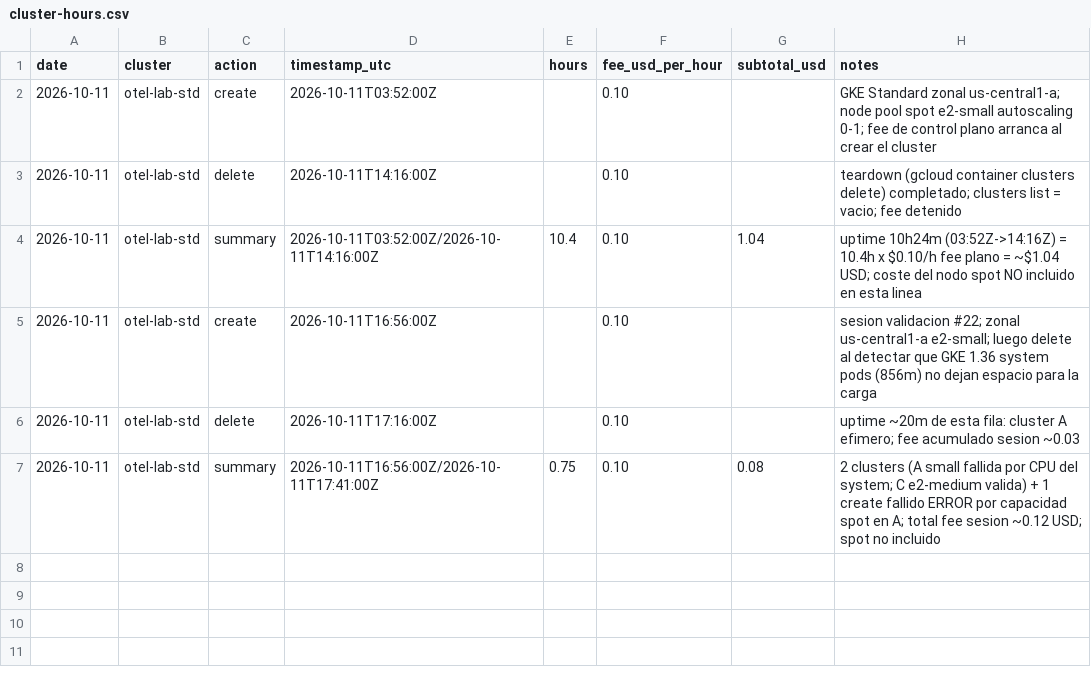
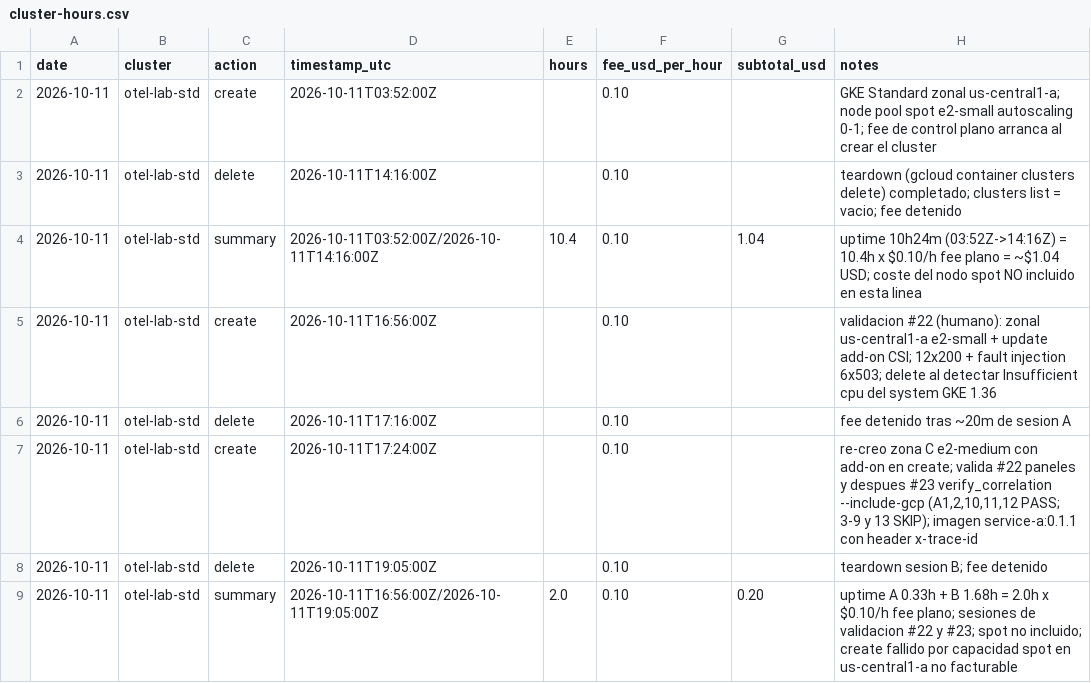
Before and after one commit to naviandres/observabilidad-otel, a CSV file: docs/evidence/cluster-hours.csv, drawn as a sheet.

Commit message:
docs(evidence): cluster-hours for #22/#23 validation sessions + fresh PASS run of 03-correlation

```diff
--- a/docs/evidence/cluster-hours.csv
+++ b/docs/evidence/cluster-hours.csv
@@ -4,4 +4,6 @@ date,cluster,action,timestamp_utc,hours,fee_usd_per_hour,subtotal_usd,notes
 2026-10-11,otel-lab-std,summary,2026-10-11T03:52:00Z/2026-10-11T14:16:00Z,10.4,0.10,1.04,uptime 10h24m (03:52Z->14:16Z) = 10.4h x $0.10/h fee plano = ~$1.04 USD; coste del nodo spot NO incluido en esta linea
-2026-10-11,otel-lab-std,create,2026-10-11T16:56:00Z,,0.10,,"sesion validacion #22; zonal us-central1-a e2-small; luego delete al detectar que GKE 1.36 system pods (856m) no dejan espacio para la carga"
-2026-10-11,otel-lab-std,delete,2026-10-11T17:16:00Z,,0.10,,"uptime ~20m de esta fila: cluster A efimero; fee acumulado sesion ~0.03"
-2026-10-11,otel-lab-std,summary,2026-10-11T16:56:00Z/2026-10-11T17:41:00Z,0.75,0.10,0.08,"2 clusters (A small fallida por CPU del system; C e2-medium valida) + 1 create fallido ERROR por capacidad spot en A; total fee sesion ~0.12 USD; spot no incluido"
+2026-10-11,otel-lab-std,create,2026-10-11T16:56:00Z,,0.10,,"validacion #22 (humano): zonal us-central1-a e2-small + update add-on CSI; 12x200 + fault injection 6x503; delete al detectar Insufficient cpu del system GKE 1.36"
+2026-10-11,otel-lab-std,delete,2026-10-11T17:16:00Z,,0.10,,fee detenido tras ~20m de sesion A
+2026-10-11,otel-lab-std,create,2026-10-11T17:24:00Z,,0.10,,"re-creo zona C e2-medium con add-on en create; valida #22 paneles y despues #23 verify_correlation --include-gcp (A1,2,10,11,12 PASS; 3-9 y 13 SKIP); imagen service-a:0.1.1 con header x-trace-id"
+2026-10-11,otel-lab-std,delete,2026-10-11T19:05:00Z,,0.10,,teardown sesion B; fee detenido
+2026-10-11,otel-lab-std,summary,2026-10-11T16:56:00Z/2026-10-11T19:05:00Z,2.0,0.10,0.20,"uptime A 0.33h + B 1.68h = 2.0h x $0.10/h fee plano; sesiones de validacion #22 y #23; spot no incluido; create fallido por capacidad spot en us-central1-a no facturable"
```
Also changed, not shown: 2 other files.
